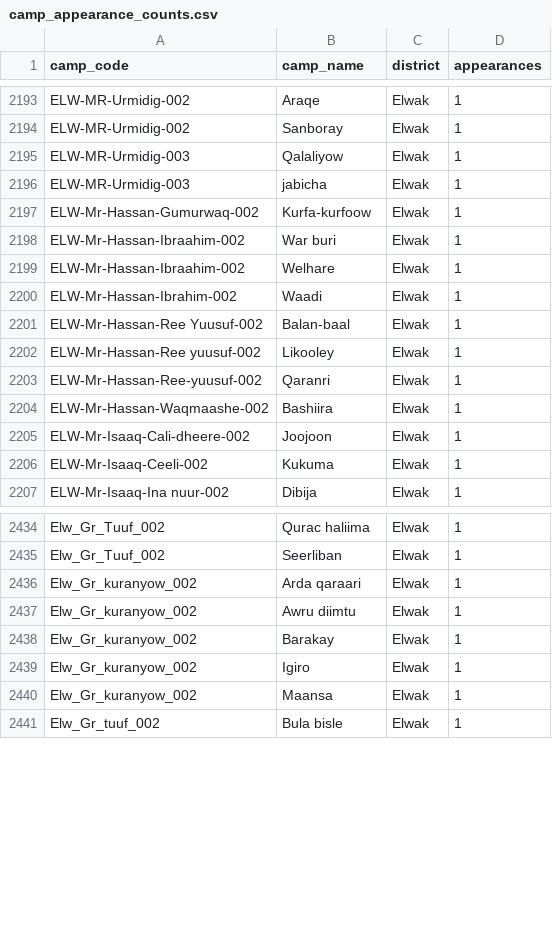
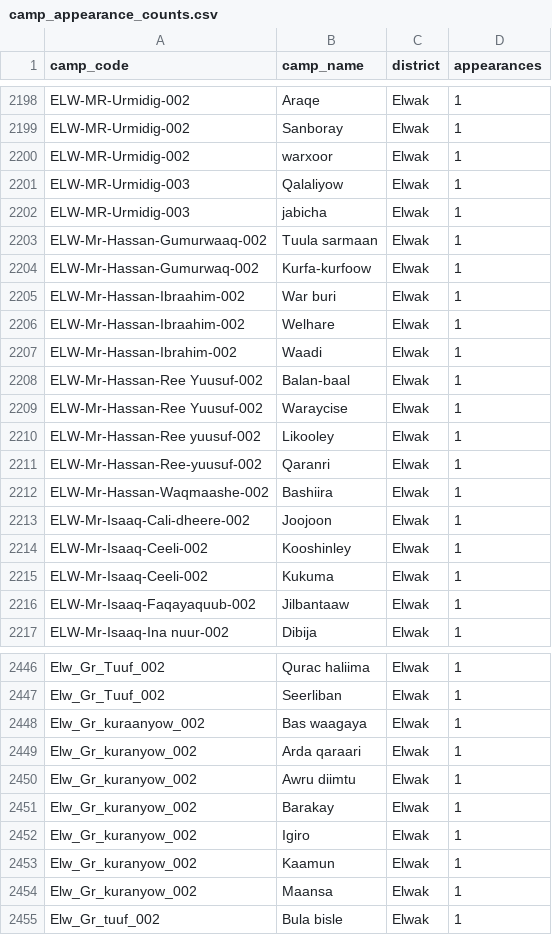
Before and after one commit to zhmccann9/somalia_polio_analytics, a CSV file: nomad_app_new/camp_appearance_counts.csv, drawn as a sheet; only a part is shown, gaps mark what is left out; the diff covers the shown part only; the diff names each change by its address in the sheet, - before the commit and + after, or states it on an @@ line.

```diff
--- a/nomad_app_new/camp_appearance_counts.csv
+++ b/nomad_app_new/camp_appearance_counts.csv
+row 2200: ELW-MR-Urmidig-002 | warxoor | Elwak | 1
+row 2203: ELW-Mr-Hassan-Gumurwaaq-002 | Tuula sarmaan | Elwak | 1
+row 2209: ELW-Mr-Hassan-Ree Yuusuf-002 | Waraycise | Elwak | 1
+row 2214: ELW-Mr-Isaaq-Ceeli-002 | Kooshinley | Elwak | 1
+row 2216: ELW-Mr-Isaaq-Faqayaquub-002 | Jilbantaaw | Elwak | 1
+row 2448: Elw_Gr_kuraanyow_002 | Bas waagaya | Elwak | 1
+row 2453: Elw_Gr_kuranyow_002 | Kaamun | Elwak | 1
```
Also changed, not shown: 12 added rows elsewhere in this file, nomad_app_new/camp_appearance_counts_by_source.csv, nomad_app_new/district_coverage_gap.csv.
